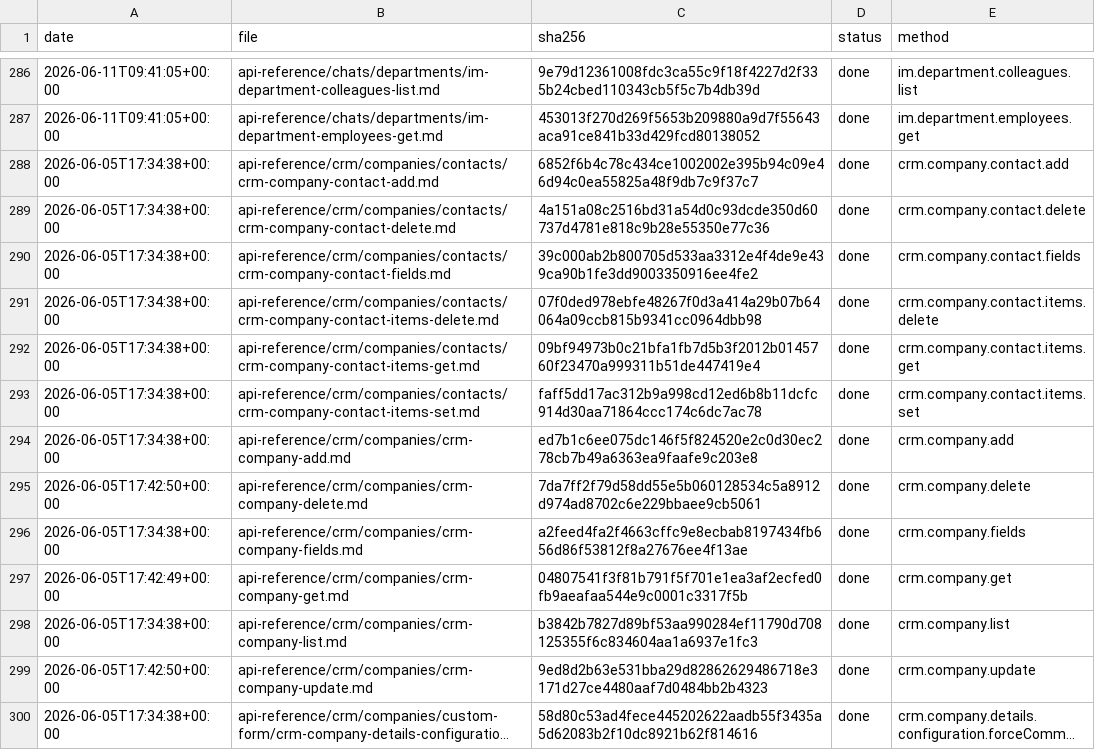
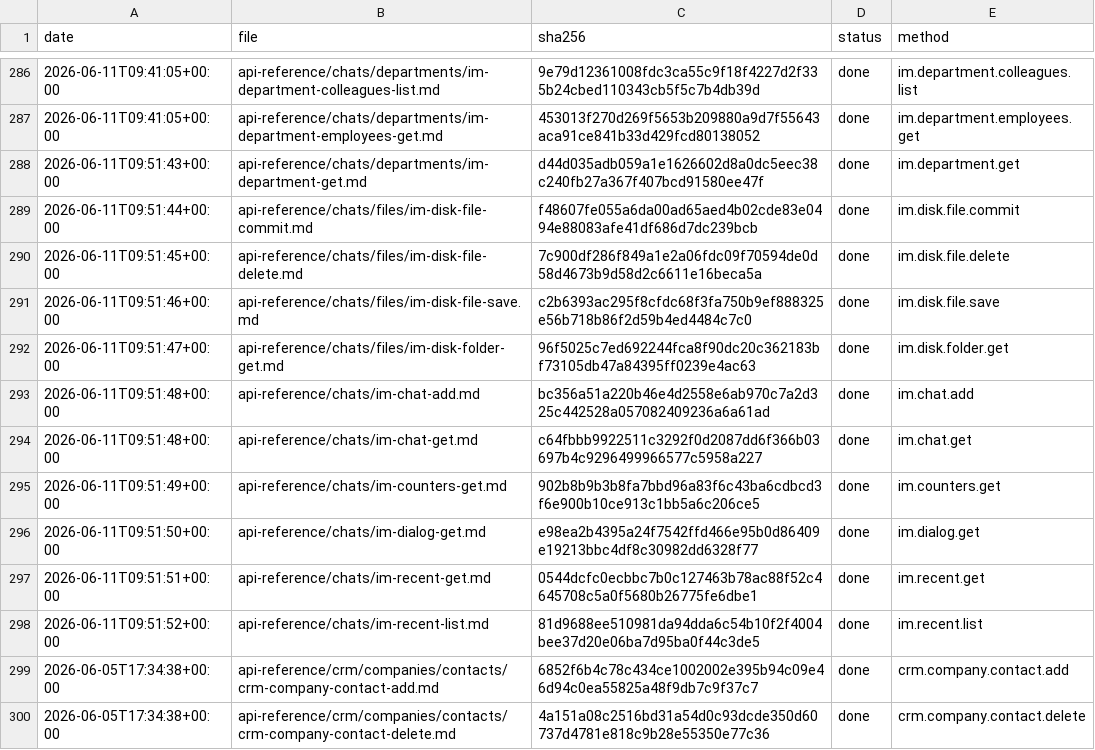
Before and after one commit to IgorShevchik/b24-rest-docs, a TSV file: .actualize/ledger.tsv, drawn as a sheet; only a part is shown, gaps mark what is left out; the shorter side is filled out with more unchanged rows; long unchanged cells end in ….

```diff
--- a/.actualize/ledger.tsv
+++ b/.actualize/ledger.tsv
@@ -287,2 +287,13 @@ date	file	sha256	status	method
 2026-06-11T09:41:05+00:00	api-reference/chats/departments/im-department-employees-get.md	453013f270d269f5653b209880a9d7f55643aca91ce841b33d429fcd80138052	done	im.department.employees.get
+2026-06-11T09:51:43+00:00	api-reference/chats/departments/im-department-get.md	d44d035adb059a1e1626602d8a0dc5eec38c240fb27a367f407bcd91580ee47f	done	im.department.get
+2026-06-11T09:51:44+00:00	api-reference/chats/files/im-disk-file-commit.md	f48607fe055a6da00ad65aed4b02cde83e0494e88083afe41df686d7dc239bcb	done	im.disk.file.commit
+2026-06-11T09:51:45+00:00	api-reference/chats/files/im-disk-file-delete.md	7c900df286f849a1e2a06fdc09f70594de0d58d4673b9d58d2c6611e16beca5a	done	im.disk.file.delete
+2026-06-11T09:51:46+00:00	api-reference/chats/files/im-disk-file-save.md	c2b6393ac295f8cfdc68f3fa750b9ef888325e56b718b86f2d59b4ed4484c7c0	done	im.disk.file.save
+2026-06-11T09:51:47+00:00	api-reference/chats/files/im-disk-folder-get.md	96f5025c7ed692244fca8f90dc20c362183bf73105db47a84395ff0239e4ac63	done	im.disk.folder.get
+2026-06-11T09:51:48+00:00	api-reference/chats/im-chat-add.md	bc356a51a220b46e4d2558e6ab970c7a2d325c442528a057082409236a6a61ad	done	im.chat.add
+2026-06-11T09:51:48+00:00	api-reference/chats/im-chat-get.md	c64fbbb9922511c3292f0d2087dd6f366b03697b4c9296499966577c5958a227	done	im.chat.get
+2026-06-11T09:51:49+00:00	api-reference/chats/im-counters-get.md	902b8b9b3b8fa7bbd96a83f6c43ba6cdbcd3f6e900b10ce913c1bb5a6c206ce5	done	im.counters.get
+2026-06-11T09:51:50+00:00	api-reference/chats/im-dialog-get.md	e98ea2b4395a24f7542ffd466e95b0d86409e19213bbc4df8c30982dd6328f77	done	im.dialog.get
+2026-06-11T09:51:51+00:00	api-reference/chats/im-recent-get.md	0544dcfc0ecbbc7b0c127463b78ac88f52c4645708c5a0f5680b26775fe6dbe1	done	im.recent.get
+2026-06-11T09:51:52+00:00	api-reference/chats/im-recent-list.md	81d9688ee510981da94dda6c54b10f2f4004bee37d20e06ba7d95ba0f44c3de5	done	im.recent.list
 2026-06-05T17:34:38+00:00	api-reference/crm/companies/contacts/crm-company-contact-add.md	6852f6b4c78c434ce1002002e395b94c09e46d94c0ea55825a48f9db7c9f37c7	done	crm.company.contact.add
```
Also changed, not shown: 11 other files.
